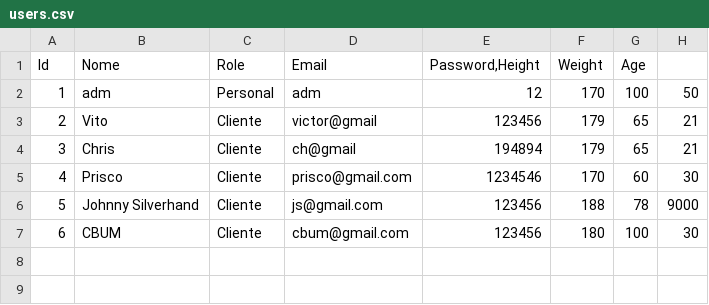
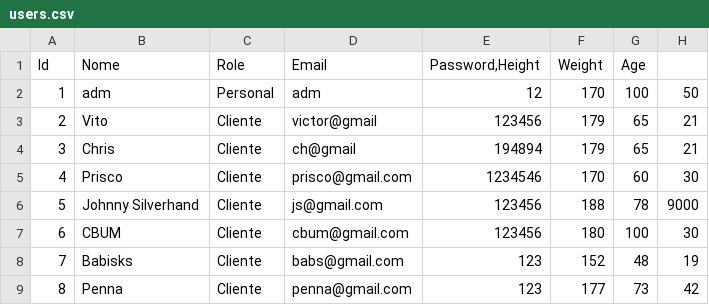
Before and after one commit to VictorAmaral22/AED1_Gym_GPT, a CSV file: data/users.csv, drawn as a sheet.

```diff
--- a/data/users.csv
+++ b/data/users.csv
@@ -7 +7,3 @@ Id;Nome;Role;Email;Password,Height;Weight;Age
 6;CBUM;Cliente;cbum@gmail.com;123456;180;100;30
+7;Babisks;Cliente;babs@gmail.com;123;152;48;19
+8;Penna;Cliente;penna@gmail.com;123;177;73;42
```
Also changed, not shown: data/treinos.csv, 6 other files.
